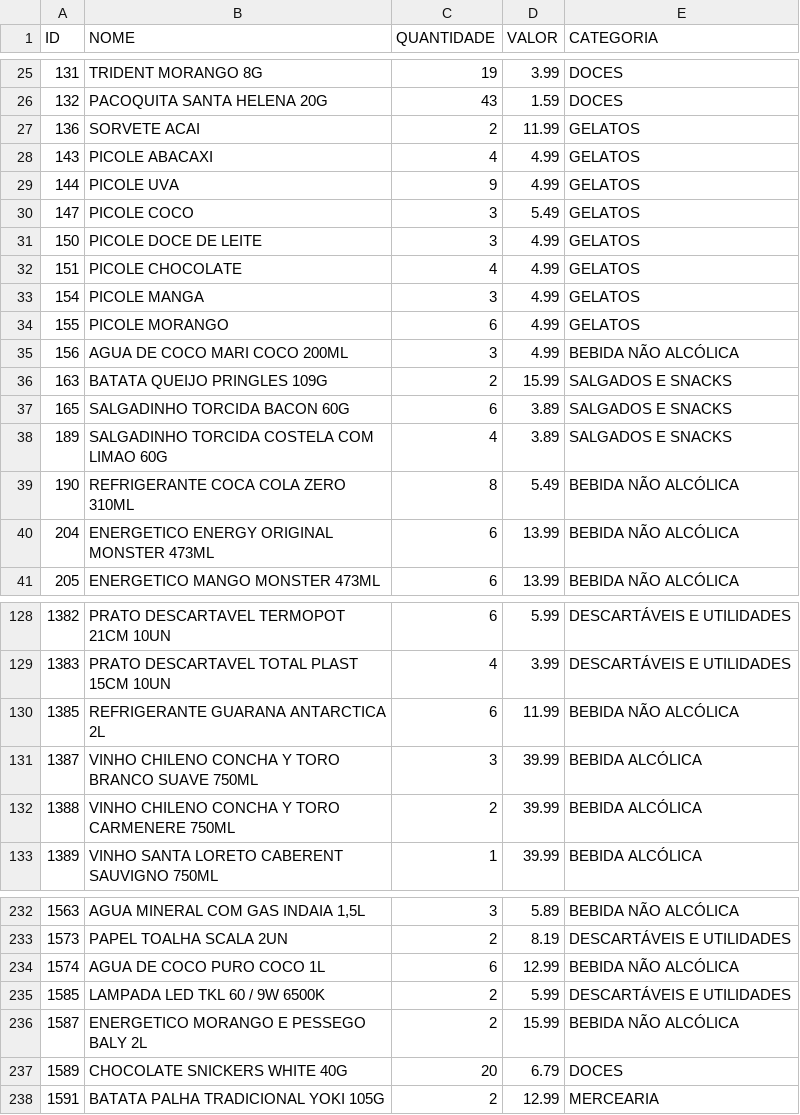
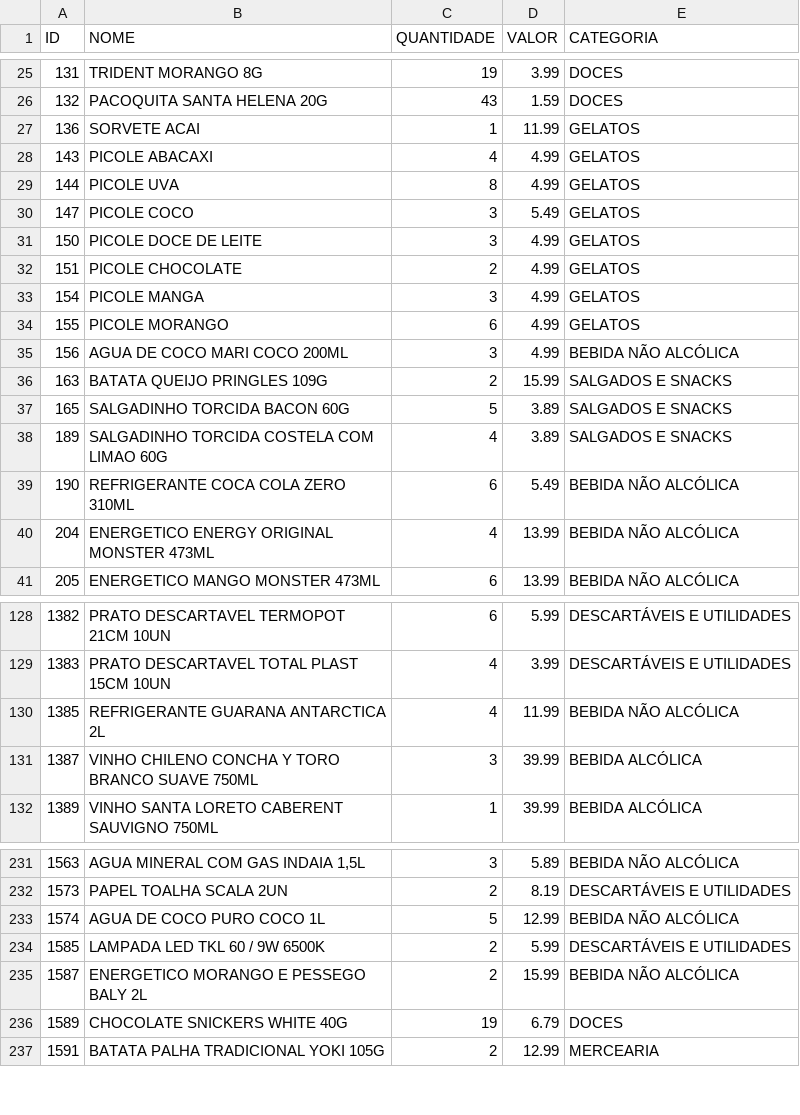
Before and after one commit to guicobracraft-prog/PesquisadeMercado, a CSV file: catalogo_geral.csv, drawn as a sheet; only a part is shown, gaps mark what is left out; the diff covers the shown part only.

```diff
--- a/catalogo_geral.csv
+++ b/catalogo_geral.csv
@@ -26,8 +26,8 @@ ID;NOME;QUANTIDADE;VALOR;CATEGORIA
 132;PACOQUITA SANTA HELENA 20G;43;1.59;DOCES
-136;SORVETE ACAI;2;11.99;GELATOS
+136;SORVETE ACAI;1;11.99;GELATOS
 143;PICOLE ABACAXI;4;4.99;GELATOS
-144;PICOLE UVA;9;4.99;GELATOS
+144;PICOLE UVA;8;4.99;GELATOS
 147;PICOLE COCO;3;5.49;GELATOS
 150;PICOLE DOCE DE LEITE;3;4.99;GELATOS
-151;PICOLE CHOCOLATE;4;4.99;GELATOS
+151;PICOLE CHOCOLATE;2;4.99;GELATOS
 154;PICOLE MANGA;3;4.99;GELATOS
@@ -36,6 +36,6 @@ ID;NOME;QUANTIDADE;VALOR;CATEGORIA
 163;BATATA QUEIJO PRINGLES 109G;2;15.99;SALGADOS E SNACKS
-165;SALGADINHO TORCIDA BACON 60G;6;3.89;SALGADOS E SNACKS
+165;SALGADINHO TORCIDA BACON 60G;5;3.89;SALGADOS E SNACKS
 189;SALGADINHO TORCIDA COSTELA COM LIMAO 60G;4;3.89;SALGADOS E SNACKS
-190;REFRIGERANTE COCA COLA ZERO 310ML;8;5.49;BEBIDA NÃO ALCÓLICA
-204;ENERGETICO ENERGY ORIGINAL MONSTER 473ML;6;13.99;BEBIDA NÃO ALCÓLICA
+190;REFRIGERANTE COCA COLA ZERO 310ML;6;5.49;BEBIDA NÃO ALCÓLICA
+204;ENERGETICO ENERGY ORIGINAL MONSTER 473ML;4;13.99;BEBIDA NÃO ALCÓLICA
 205;ENERGETICO MANGO MONSTER 473ML;6;13.99;BEBIDA NÃO ALCÓLICA
@@ -129,5 +129,4 @@ ID;NOME;QUANTIDADE;VALOR;CATEGORIA
 1383;PRATO DESCARTAVEL TOTAL PLAST 15CM 10UN;4;3.99;DESCARTÁVEIS E UTILIDADES
-1385;REFRIGERANTE GUARANA ANTARCTICA 2L;6;11.99;BEBIDA NÃO ALCÓLICA
+1385;REFRIGERANTE GUARANA ANTARCTICA 2L;4;11.99;BEBIDA NÃO ALCÓLICA
 1387;VINHO CHILENO CONCHA Y TORO BRANCO SUAVE 750ML;3;39.99;BEBIDA ALCÓLICA
-1388;VINHO CHILENO CONCHA Y TORO CARMENERE 750ML;2;39.99;BEBIDA ALCÓLICA
 1389;VINHO SANTA LORETO CABERENT SAUVIGNO 750ML;1;39.99;BEBIDA ALCÓLICA
@@ -233,6 +232,6 @@ ID;NOME;QUANTIDADE;VALOR;CATEGORIA
 1573;PAPEL TOALHA SCALA 2UN;2;8.19;DESCARTÁVEIS E UTILIDADES
-1574;AGUA DE COCO  PURO COCO 1L;6;12.99;BEBIDA NÃO ALCÓLICA
+1574;AGUA DE COCO  PURO COCO 1L;5;12.99;BEBIDA NÃO ALCÓLICA
 1585;LAMPADA LED TKL 60 / 9W 6500K;2;5.99;DESCARTÁVEIS E UTILIDADES
 1587;ENERGETICO MORANGO E PESSEGO BALY 2L;2;15.99;BEBIDA NÃO ALCÓLICA
-1589;CHOCOLATE SNICKERS WHITE 40G;20;6.79;DOCES
+1589;CHOCOLATE SNICKERS WHITE 40G;19;6.79;DOCES
 1591;BATATA PALHA TRADICIONAL YOKI 105G;2;12.99;MERCEARIA
```
Also changed, not shown: 13 edited cells elsewhere in this file, catalogo_por_categoria.csv, vendas_acumuladas.csv, 6 other files.
